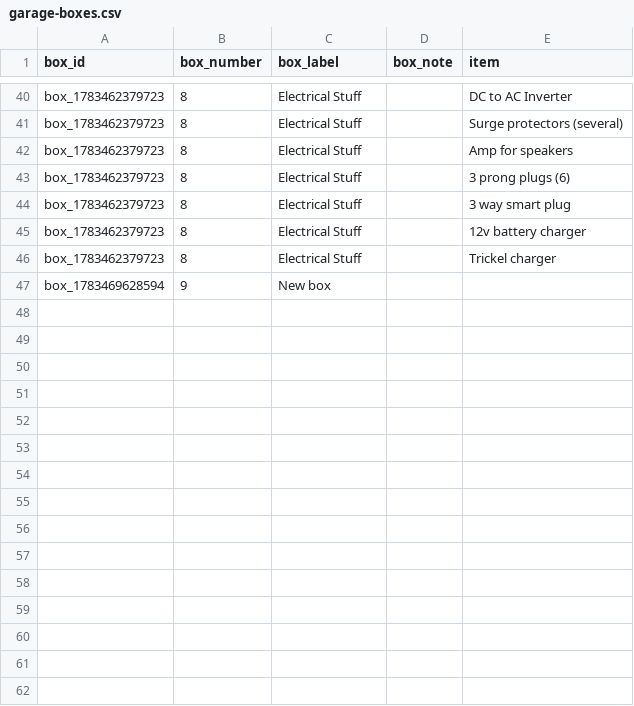
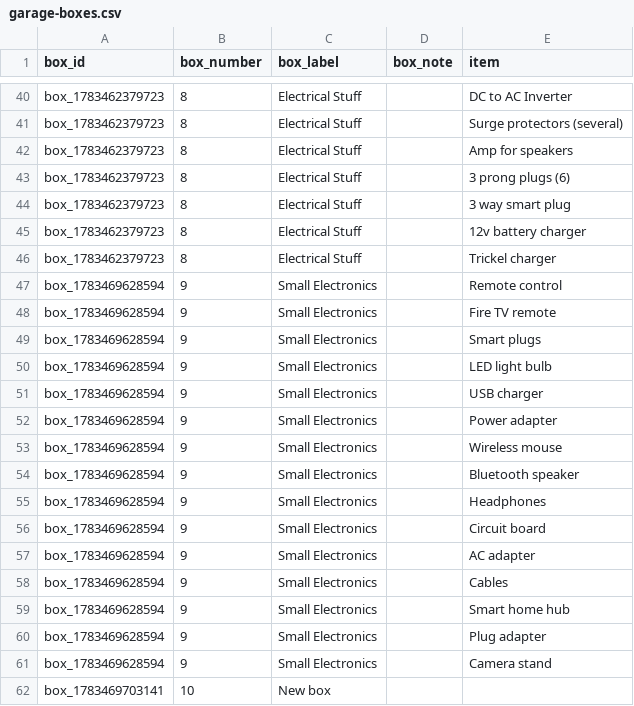
Before and after one commit to TimToolman/TimMooreDotNet, a CSV file: data/garage-boxes.csv, drawn as a sheet; only a part is shown, gaps mark what is left out.

Commit message:
Update garage boxes CSV

```diff
--- a/data/garage-boxes.csv
+++ b/data/garage-boxes.csv
@@ -46,2 +46,17 @@ box_1783462379723,8,Electrical Stuff,,12v battery charger
 box_1783462379723,8,Electrical Stuff,,Trickel charger
-box_1783469628594,9,New box,,
+box_1783469628594,9,Small Electronics,,Remote control
+box_1783469628594,9,Small Electronics,,Fire TV remote
+box_1783469628594,9,Small Electronics,,Smart plugs
+box_1783469628594,9,Small Electronics,,LED light bulb
+box_1783469628594,9,Small Electronics,,USB charger
+box_1783469628594,9,Small Electronics,,Power adapter
+box_1783469628594,9,Small Electronics,,Wireless mouse
+box_1783469628594,9,Small Electronics,,Bluetooth speaker
+box_1783469628594,9,Small Electronics,,Headphones
+box_1783469628594,9,Small Electronics,,Circuit board
+box_1783469628594,9,Small Electronics,,AC adapter
+box_1783469628594,9,Small Electronics,,Cables
+box_1783469628594,9,Small Electronics,,Smart home hub
+box_1783469628594,9,Small Electronics,,Plug adapter
+box_1783469628594,9,Small Electronics,,Camera stand
+box_1783469703141,10,New box,,
```
